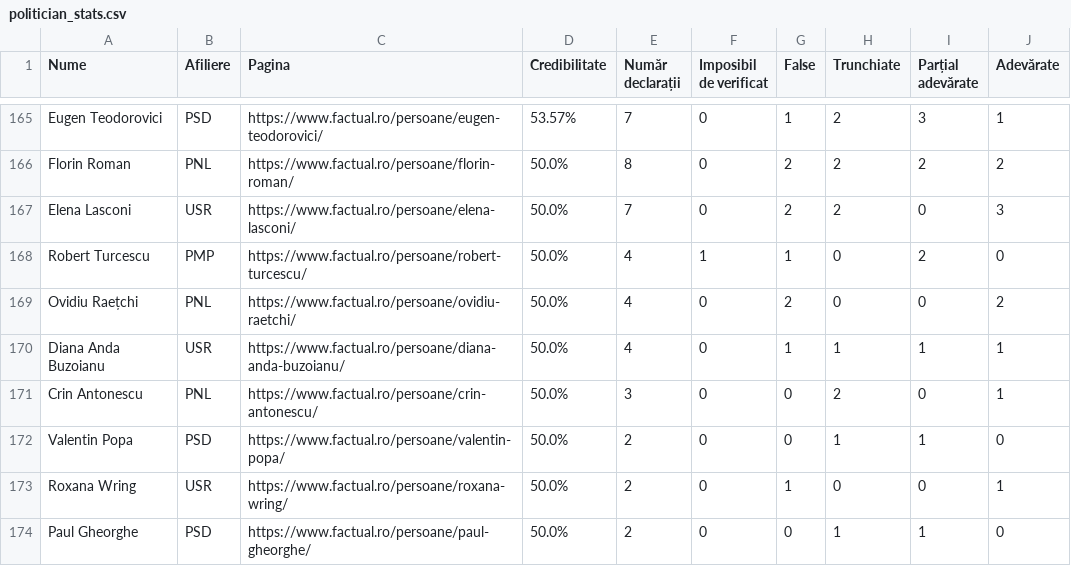
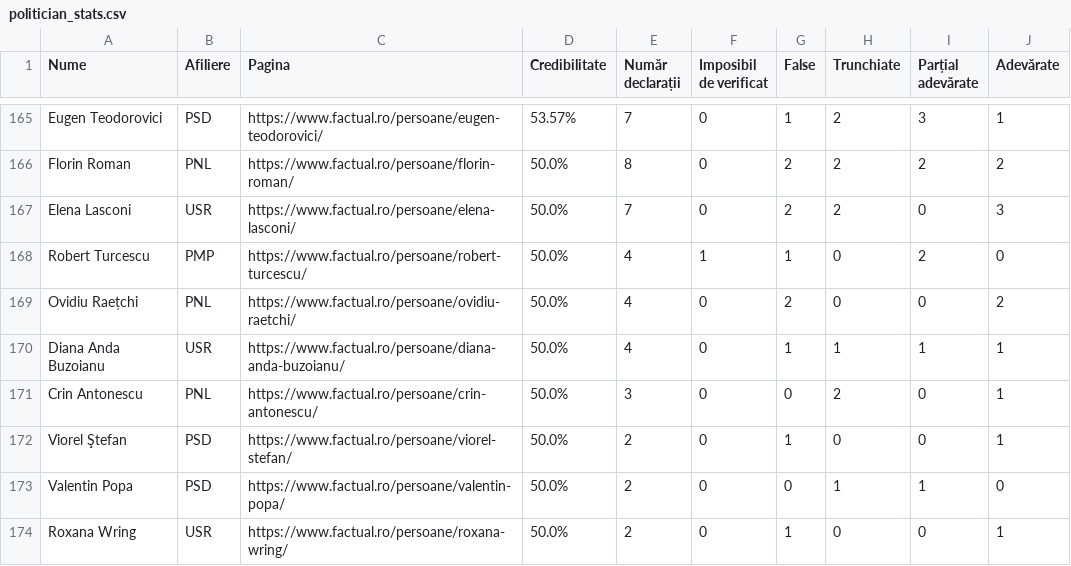
Before and after one commit to FlorinBalint/factual_checker, a CSV file: dashboard/politician_stats.csv, drawn as a sheet; only a part is shown, gaps mark what is left out; the shorter side is filled out with more unchanged rows.

Commit message:
Auto-update politician stats data - 2026-07-12 20:12
426 politicians analyzed

```diff
--- a/dashboard/politician_stats.csv
+++ b/dashboard/politician_stats.csv
@@ -171,2 +171,3 @@ Diana Anda Buzoianu,USR,https://www.factual.ro/persoane/diana-anda-buzoianu/,50.
 Crin Antonescu,PNL,https://www.factual.ro/persoane/crin-antonescu/,50.0%,3,0,0,2,0,1
+Viorel Ştefan,PSD,https://www.factual.ro/persoane/viorel-stefan/,50.0%,2,0,1,0,0,1
 Valentin Popa,PSD,https://www.factual.ro/persoane/valentin-popa/,50.0%,2,0,0,1,1,0
```
